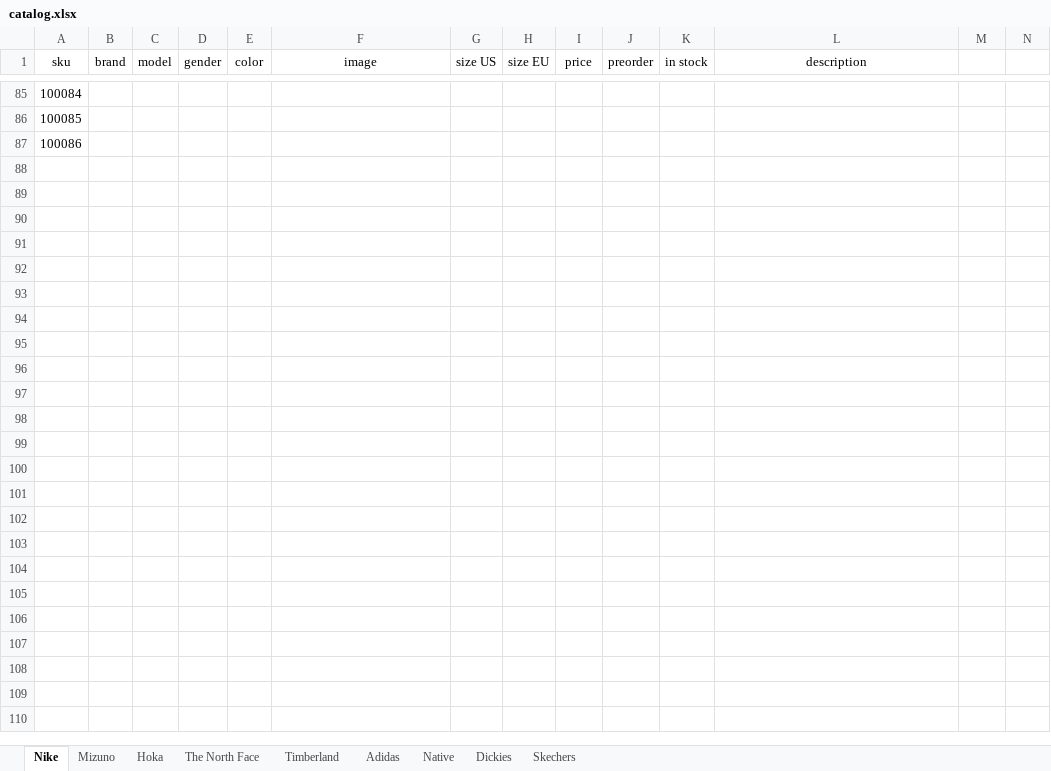
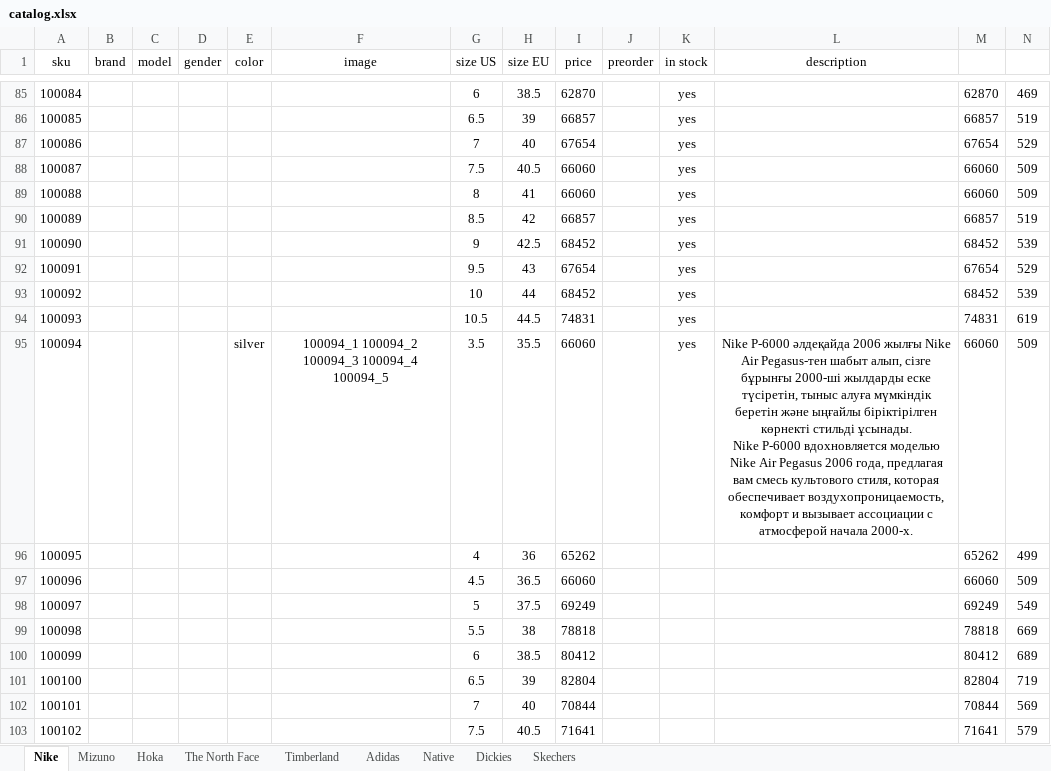
Before and after one commit to dauralio-cell/jmd_store, an Excel workbook: data/catalog.xlsx, sheet Nike, drawn as a sheet; only a part is shown, gaps mark what is left out; values as stored, in another font and other column widths than the file's, no borders; ↵ is a line break in a cell; the diff covers the shown part only; the diff names each change by its address in the sheet, - before the commit and + after, or states it on an @@ line.

```diff
--- a/data/catalog.xlsx (sheet Nike)
+++ b/data/catalog.xlsx (sheet Nike)
-G85 (size US): (empty)
+G85 (size US): 6
-H85 (size EU): (empty)
+H85 (size EU): 38.5
-I85 (price): (empty)
+I85 (price): 62870
-K85:K87 (in stock): (empty)
+K85:K87 (in stock): yes
-M85: (empty)
+M85: 62870
-N85: (empty)
+N85: 469
-G86 (size US): (empty)
+G86 (size US): 6.5
-H86 (size EU): (empty)
+H86 (size EU): 39
-I86 (price): (empty)
+I86 (price): 66857
-M86: (empty)
+M86: 66857
-N86: (empty)
+N86: 519
-G87 (size US): (empty)
+G87 (size US): 7
-H87 (size EU): (empty)
+H87 (size EU): 40
-I87 (price): (empty)
+I87 (price): 67654
-M87: (empty)
+M87: 67654
-N87: (empty)
+N87: 529
+row 88: 100087 |  |  |  |  |  | 7.5 | 40.5 | 66060 |  | yes |  | 66060 | 509
+row 89: 100088 |  |  |  |  |  | 8 | 41 | 66060 |  | yes |  | 66060 | 509
+row 90: 100089 |  |  |  |  |  | 8.5 | 42 | 66857 |  | yes |  | 66857 | 519
+row 91: 100090 |  |  |  |  |  | 9 | 42.5 | 68452 |  | yes |  | 68452 | 539
+row 92: 100091 |  |  |  |  |  | 9.5 | 43 | 67654 |  | yes |  | 67654 | 529
+row 93: 100092 |  |  |  |  |  | 10 | 44 | 68452 |  | yes |  | 68452 | 539
+row 94: 100093 |  |  |  |  |  | 10.5 | 44.5 | 74831 |  | yes |  | 74831 | 619
+row 95: 100094 |  |  |  | silver | 100094_1 100094_2 100094_3 100094_4 100094_5 | 3.5 | 35.5 | 66060 |  | yes | Nike P-6000 әлдеқайда 2006 жылғы Nike Air Pegasus-тен шабыт алып, сізге бұрынғы 2000-ші жылдарды еске түсіретін, тыныс алуға мүмкіндік беретін және ыңғайлы біріктірілген көрнекті стильді ұсынады. ↵ Nike P-6000 вдохновляется моделью Nike Air Pegasus 2006 года, предлагая вам смесь культового стиля, которая обеспечивает воздухопроницаемость, комфорт и вызывает ассоциации с атмосферой начала 2000-х. | 66060 | 509
+row 96: 100095 |  |  |  |  |  | 4 | 36 | 65262 |  |  |  | 65262 | 499
+row 97: 100096 |  |  |  |  |  | 4.5 | 36.5 | 66060 |  |  |  | 66060 | 509
+row 98: 100097 |  |  |  |  |  | 5 | 37.5 | 69249 |  |  |  | 69249 | 549
+row 99: 100098 |  |  |  |  |  | 5.5 | 38 | 78818 |  |  |  | 78818 | 669
+row 100: 100099 |  |  |  |  |  | 6 | 38.5 | 80412 |  |  |  | 80412 | 689
+row 101: 100100 |  |  |  |  |  | 6.5 | 39 | 82804 |  |  |  | 82804 | 719
+row 102: 100101 |  |  |  |  |  | 7 | 40 | 70844 |  |  |  | 70844 | 569
+row 103: 100102 |  |  |  |  |  | 7.5 | 40.5 | 71641 |  |  |  | 71641 | 579
```
Also changed, not shown: 6 added rows and 66 edited cells elsewhere in this sheet, 11 other files.
